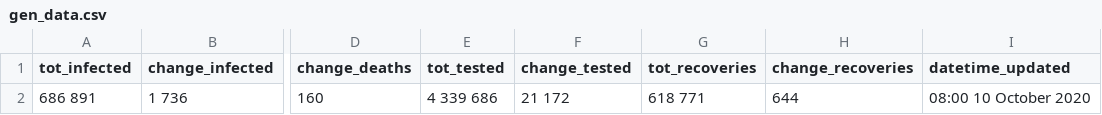
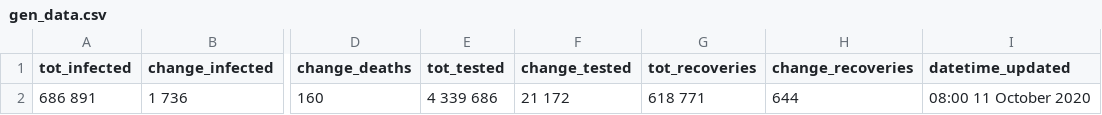
Before and after one commit to SimonRosen173/Covid19SAData, a CSV file: data/gen_data.csv, drawn as a sheet; only a part is shown, gaps mark what is left out; the diff names each change by its address in the sheet, - before the commit and + after, or states it on an @@ line.

Commit message:
[auto] Data updated - 2020-10-11  8:00:25.95

```diff
--- a/data/gen_data.csv
+++ b/data/gen_data.csv
-I2 (datetime_updated): 08:00 10 October 2020
+I2 (datetime_updated): 08:00 11 October 2020
```
Also changed, not shown: 32 other files.
